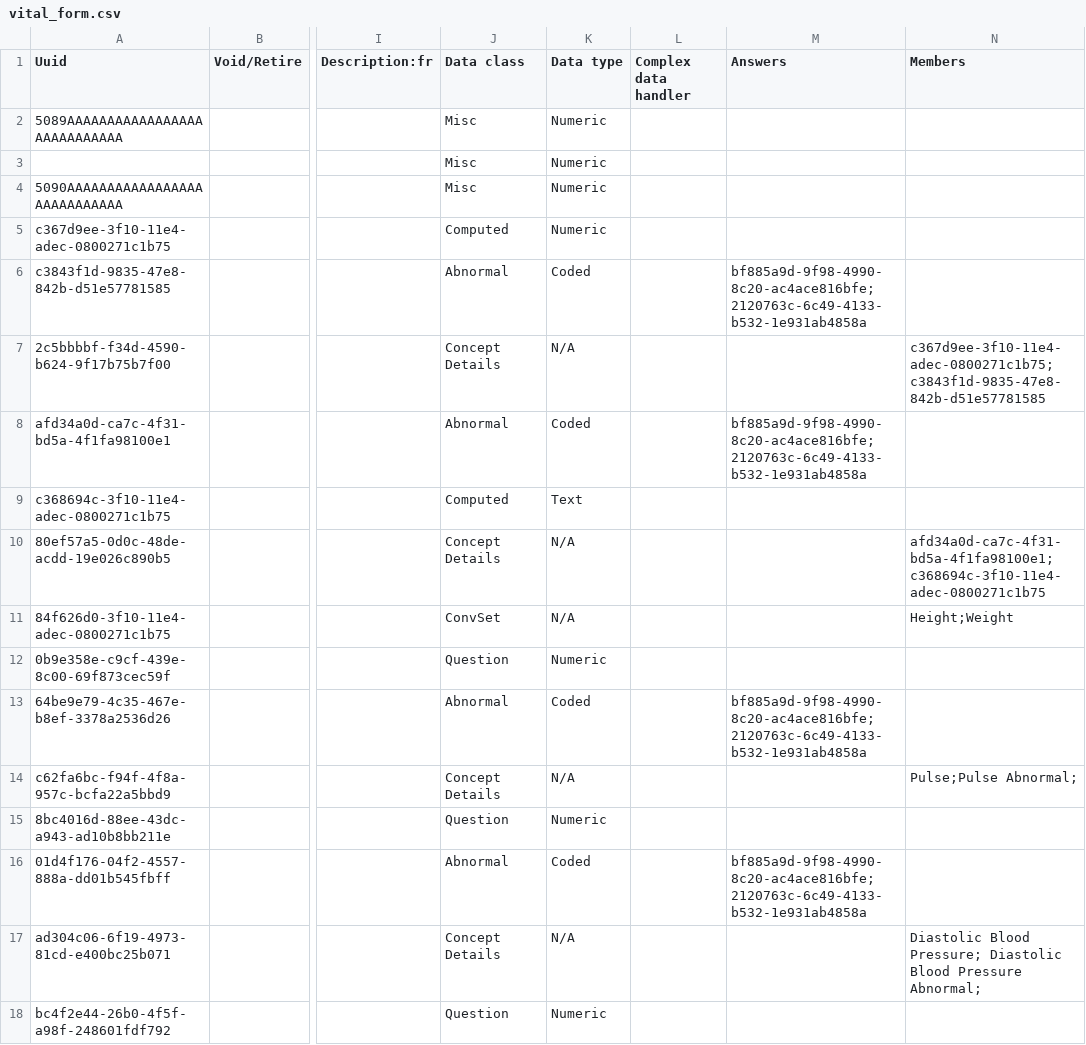
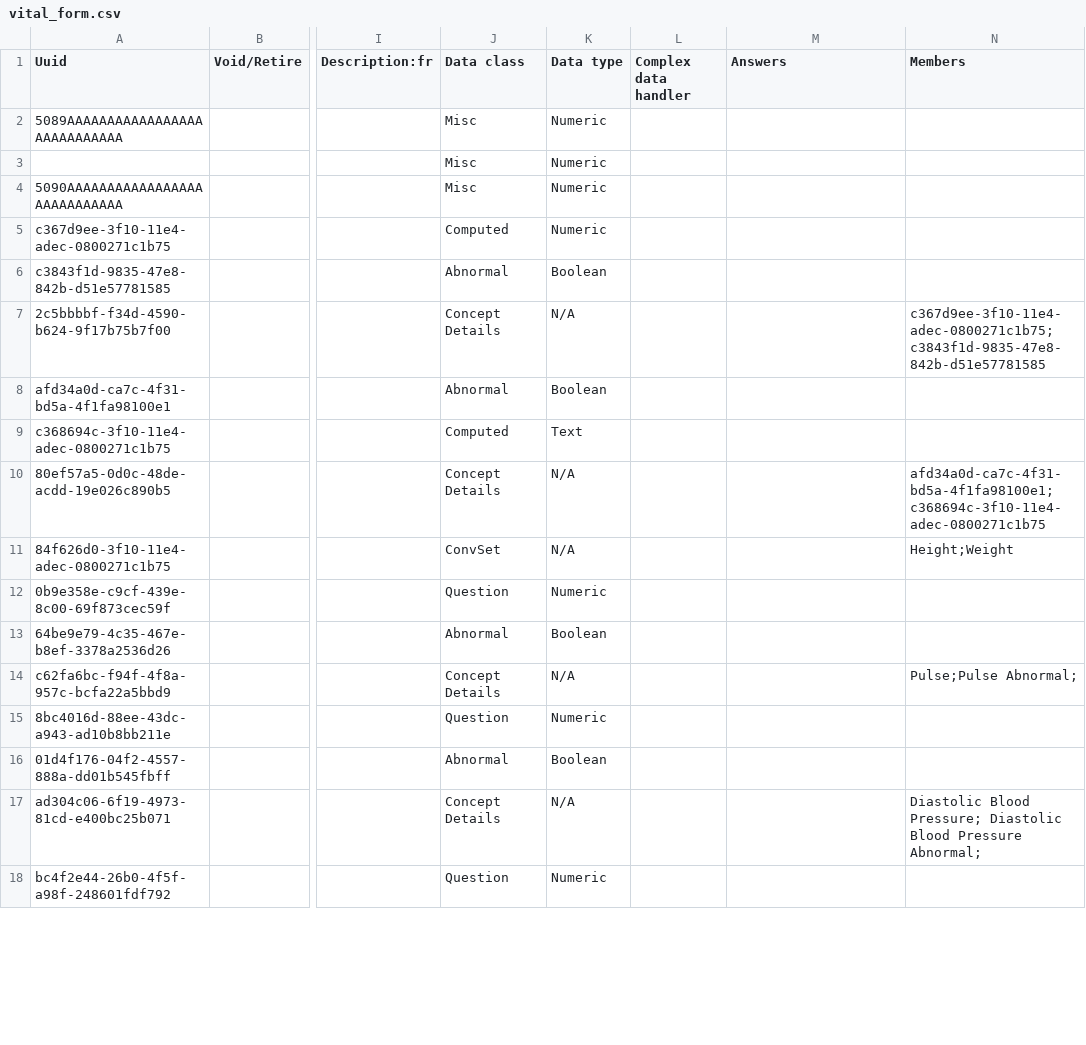
Before and after one commit to reagan-meant/openmrs-config-easydoc-1, a CSV file: configuration/concepts/vital_form.csv, drawn as a sheet; only a part is shown, gaps mark what is left out; the diff covers the shown part only; the diff names each change by its address in the sheet, - before the commit and + after, or states it on an @@ line.

Commit message:
Fix vital form and disposition concepts

```diff
--- a/configuration/concepts/vital_form.csv
+++ b/configuration/concepts/vital_form.csv
-K6 (Data type): Coded
+K6 (Data type): Boolean
-M6 (Answers): bf885a9d-9f98-4990-8c20-ac4ace816bfe;2120763c-6c49-4133-b532-1e931ab4858a
+M6 (Answers): (empty)
-K8 (Data type): Coded
+K8 (Data type): Boolean
-M8 (Answers): bf885a9d-9f98-4990-8c20-ac4ace816bfe;2120763c-6c49-4133-b532-1e931ab4858a
+M8 (Answers): (empty)
-K13 (Data type): Coded
+K13 (Data type): Boolean
-M13 (Answers): bf885a9d-9f98-4990-8c20-ac4ace816bfe;2120763c-6c49-4133-b532-1e931ab4858a
+M13 (Answers): (empty)
-K16 (Data type): Coded
+K16 (Data type): Boolean
-M16 (Answers): bf885a9d-9f98-4990-8c20-ac4ace816bfe;2120763c-6c49-4133-b532-1e931ab4858a
+M16 (Answers): (empty)
```
Also changed, not shown: 10 edited cells elsewhere in this file, configuration/concepts/disposition.csv.
